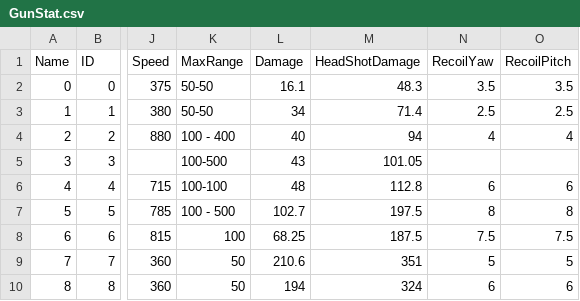
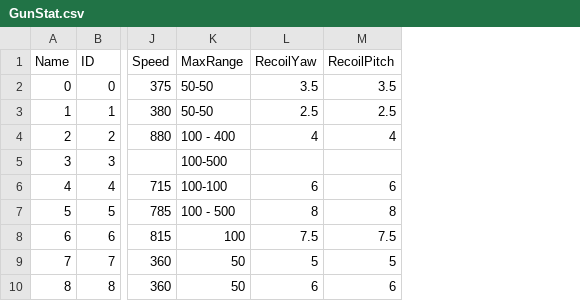
Before and after one commit to InGyeongSeok/ProjectSO, a CSV file: Resource/GunStat.csv, drawn as a sheet; only a part is shown, gaps mark what is left out; the diff names each change by its address in the sheet, - before the commit and + after, or states it on an @@ line.

```diff
--- a/Resource/GunStat.csv
+++ b/Resource/GunStat.csv
-column L (Damage), rows 2-10: 16.1 | 34 | 40 | 43 | 48 | 102.7 | 68.25 | 210.6 | 194
-column M (HeadShotDamage), rows 2-10: 48.3 | 71.4 | 94 | 101.05 | 112.8 | 197.5 | 187.5 | 351 | 324
```
Also changed, not shown: 7 other files.
